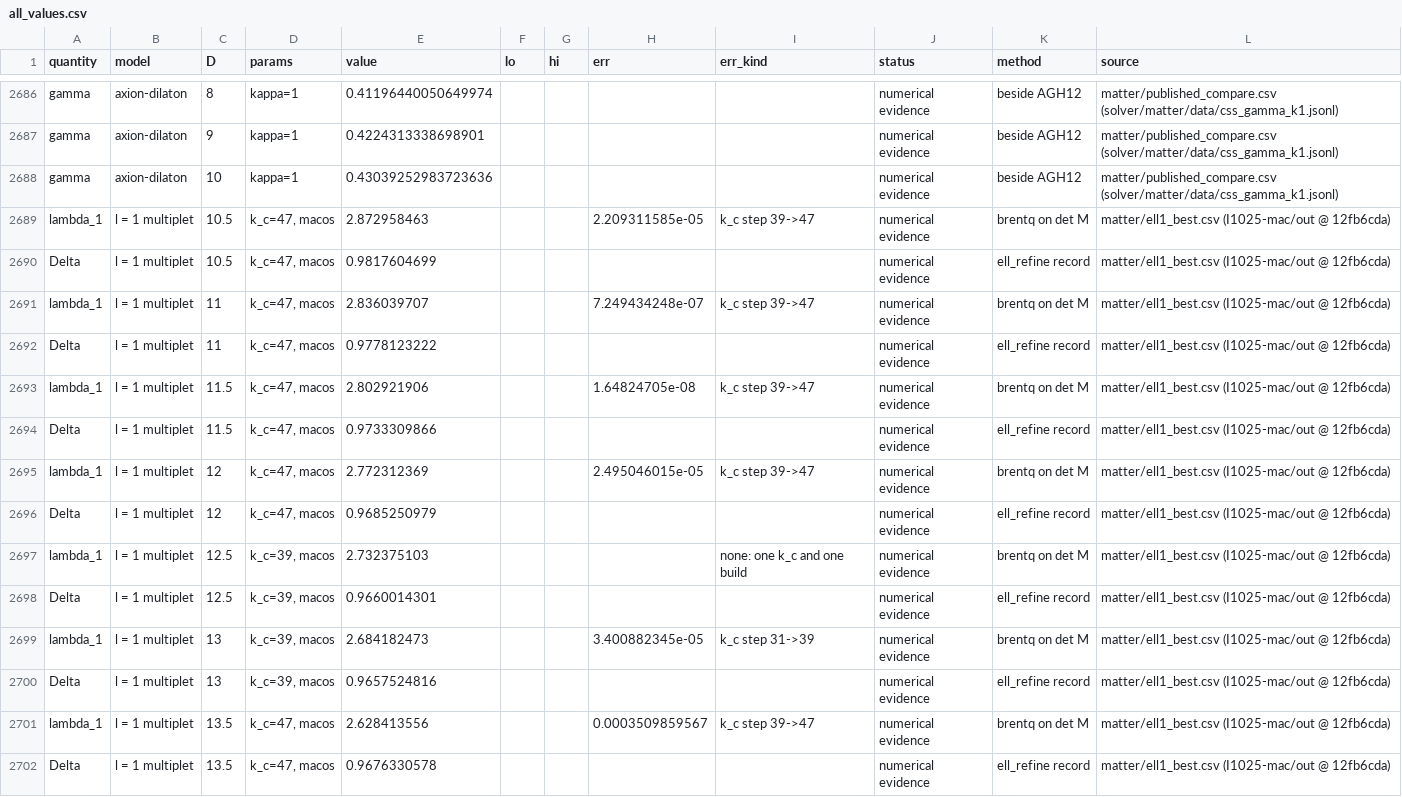
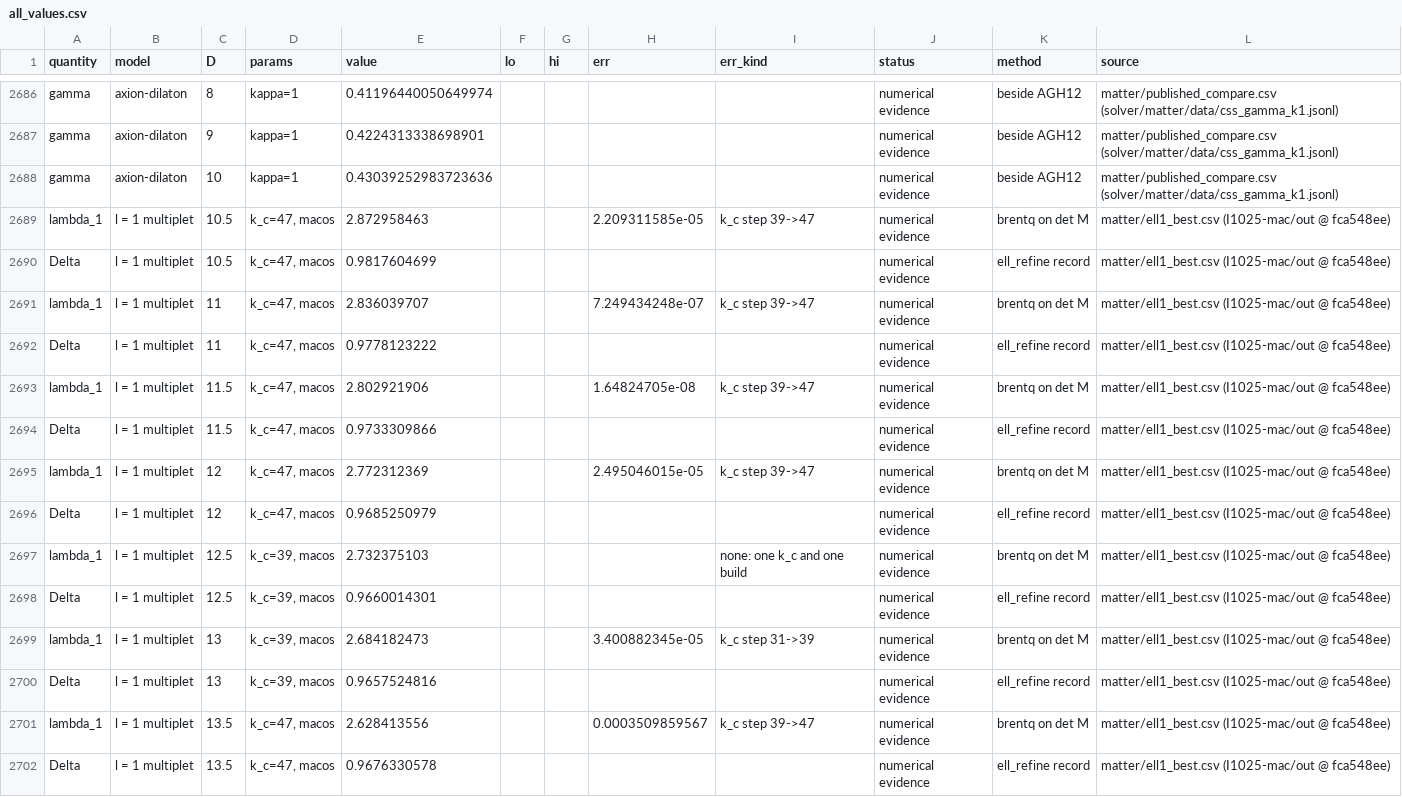
Before and after one commit to nmoinvaz/choptuik-large-d, a CSV file: all_values.csv, drawn as a sheet; only a part is shown, gaps mark what is left out; the diff covers the shown part only.

```diff
--- a/all_values.csv
+++ b/all_values.csv
@@ -2688,15 +2688,15 @@ gamma,axion-dilaton,9,kappa=1,0.4224313338698901,,,,,numerical evidence,beside A
 gamma,axion-dilaton,10,kappa=1,0.43039252983723636,,,,,numerical evidence,beside AGH12,matter/published_compare.csv (solver/matter/data/css_gamma_k1.jsonl)
-lambda_1,l = 1 multiplet,10.5,"k_c=47, macos",2.872958463,,,2.209311585e-05,k_c step 39->47,numerical evidence,brentq on det M,matter/ell1_best.csv (I1025-mac/out @ 12fb6cda)
-Delta,l = 1 multiplet,10.5,"k_c=47, macos",0.9817604699,,,,,numerical evidence,ell_refine record,matter/ell1_best.csv (I1025-mac/out @ 12fb6cda)
-lambda_1,l = 1 multiplet,11,"k_c=47, macos",2.836039707,,,7.249434248e-07,k_c step 39->47,numerical evidence,brentq on det M,matter/ell1_best.csv (I1025-mac/out @ 12fb6cda)
-Delta,l = 1 multiplet,11,"k_c=47, macos",0.9778123222,,,,,numerical evidence,ell_refine record,matter/ell1_best.csv (I1025-mac/out @ 12fb6cda)
-lambda_1,l = 1 multiplet,11.5,"k_c=47, macos",2.802921906,,,1.64824705e-08,k_c step 39->47,numerical evidence,brentq on det M,matter/ell1_best.csv (I1025-mac/out @ 12fb6cda)
-Delta,l = 1 multiplet,11.5,"k_c=47, macos",0.9733309866,,,,,numerical evidence,ell_refine record,matter/ell1_best.csv (I1025-mac/out @ 12fb6cda)
-lambda_1,l = 1 multiplet,12,"k_c=47, macos",2.772312369,,,2.495046015e-05,k_c step 39->47,numerical evidence,brentq on det M,matter/ell1_best.csv (I1025-mac/out @ 12fb6cda)
-Delta,l = 1 multiplet,12,"k_c=47, macos",0.9685250979,,,,,numerical evidence,ell_refine record,matter/ell1_best.csv (I1025-mac/out @ 12fb6cda)
-lambda_1,l = 1 multiplet,12.5,"k_c=39, macos",2.732375103,,,,none: one k_c and one build,numerical evidence,brentq on det M,matter/ell1_best.csv (I1025-mac/out @ 12fb6cda)
-Delta,l = 1 multiplet,12.5,"k_c=39, macos",0.9660014301,,,,,numerical evidence,ell_refine record,matter/ell1_best.csv (I1025-mac/out @ 12fb6cda)
-lambda_1,l = 1 multiplet,13,"k_c=39, macos",2.684182473,,,3.400882345e-05,k_c step 31->39,numerical evidence,brentq on det M,matter/ell1_best.csv (I1025-mac/out @ 12fb6cda)
-Delta,l = 1 multiplet,13,"k_c=39, macos",0.9657524816,,,,,numerical evidence,ell_refine record,matter/ell1_best.csv (I1025-mac/out @ 12fb6cda)
-lambda_1,l = 1 multiplet,13.5,"k_c=47, macos",2.628413556,,,0.0003509859567,k_c step 39->47,numerical evidence,brentq on det M,matter/ell1_best.csv (I1025-mac/out @ 12fb6cda)
-Delta,l = 1 multiplet,13.5,"k_c=47, macos",0.9676330578,,,,,numerical evidence,ell_refine record,matter/ell1_best.csv (I1025-mac/out @ 12fb6cda)
+lambda_1,l = 1 multiplet,10.5,"k_c=47, macos",2.872958463,,,2.209311585e-05,k_c step 39->47,numerical evidence,brentq on det M,matter/ell1_best.csv (I1025-mac/out @ fca548ee)
+Delta,l = 1 multiplet,10.5,"k_c=47, macos",0.9817604699,,,,,numerical evidence,ell_refine record,matter/ell1_best.csv (I1025-mac/out @ fca548ee)
+lambda_1,l = 1 multiplet,11,"k_c=47, macos",2.836039707,,,7.249434248e-07,k_c step 39->47,numerical evidence,brentq on det M,matter/ell1_best.csv (I1025-mac/out @ fca548ee)
+Delta,l = 1 multiplet,11,"k_c=47, macos",0.9778123222,,,,,numerical evidence,ell_refine record,matter/ell1_best.csv (I1025-mac/out @ fca548ee)
+lambda_1,l = 1 multiplet,11.5,"k_c=47, macos",2.802921906,,,1.64824705e-08,k_c step 39->47,numerical evidence,brentq on det M,matter/ell1_best.csv (I1025-mac/out @ fca548ee)
+Delta,l = 1 multiplet,11.5,"k_c=47, macos",0.9733309866,,,,,numerical evidence,ell_refine record,matter/ell1_best.csv (I1025-mac/out @ fca548ee)
+lambda_1,l = 1 multiplet,12,"k_c=47, macos",2.772312369,,,2.495046015e-05,k_c step 39->47,numerical evidence,brentq on det M,matter/ell1_best.csv (I1025-mac/out @ fca548ee)
+Delta,l = 1 multiplet,12,"k_c=47, macos",0.9685250979,,,,,numerical evidence,ell_refine record,matter/ell1_best.csv (I1025-mac/out @ fca548ee)
+lambda_1,l = 1 multiplet,12.5,"k_c=39, macos",2.732375103,,,,none: one k_c and one build,numerical evidence,brentq on det M,matter/ell1_best.csv (I1025-mac/out @ fca548ee)
+Delta,l = 1 multiplet,12.5,"k_c=39, macos",0.9660014301,,,,,numerical evidence,ell_refine record,matter/ell1_best.csv (I1025-mac/out @ fca548ee)
+lambda_1,l = 1 multiplet,13,"k_c=39, macos",2.684182473,,,3.400882345e-05,k_c step 31->39,numerical evidence,brentq on det M,matter/ell1_best.csv (I1025-mac/out @ fca548ee)
+Delta,l = 1 multiplet,13,"k_c=39, macos",0.9657524816,,,,,numerical evidence,ell_refine record,matter/ell1_best.csv (I1025-mac/out @ fca548ee)
+lambda_1,l = 1 multiplet,13.5,"k_c=47, macos",2.628413556,,,0.0003509859567,k_c step 39->47,numerical evidence,brentq on det M,matter/ell1_best.csv (I1025-mac/out @ fca548ee)
+Delta,l = 1 multiplet,13.5,"k_c=47, macos",0.9676330578,,,,,numerical evidence,ell_refine record,matter/ell1_best.csv (I1025-mac/out @ fca548ee)
```
Also changed, not shown: 56 edited cells elsewhere in this file, matter/ell1_best.csv, matter/ell1_root_kinds.csv, 1 other file.
